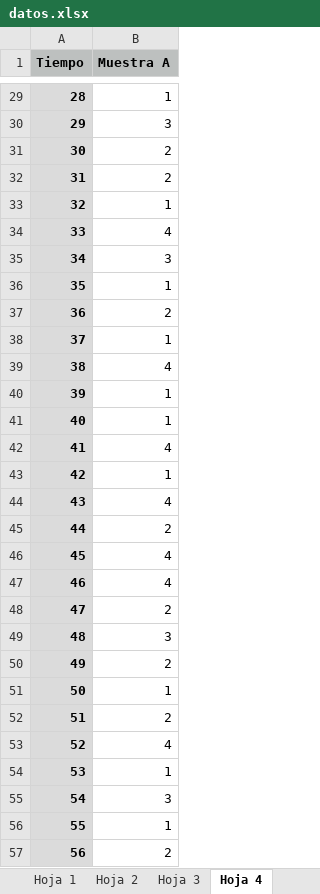
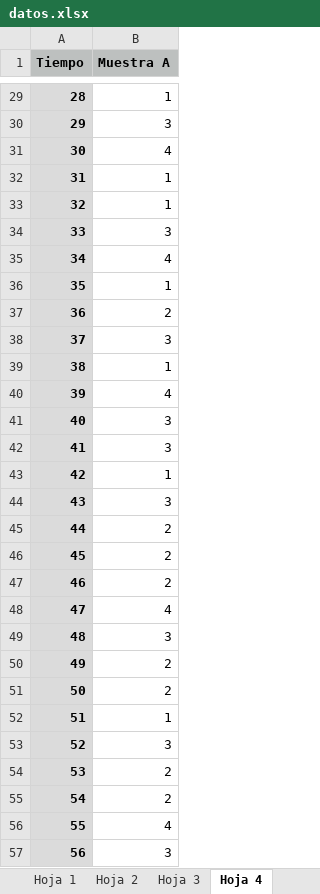
Before and after one commit to badillosoft/python-economics, an Excel workbook: recursos/datos.xlsx, sheet Hoja 4, drawn as a sheet; only a part is shown, gaps mark what is left out; values as stored, in another font and other column widths than the file's, no borders; the diff covers the shown part only; the diff names each change by its address in the sheet, - before the commit and + after, or states it on an @@ line.

```diff
--- a/recursos/datos.xlsx (sheet Hoja 4)
+++ b/recursos/datos.xlsx (sheet Hoja 4)
-B31 (Muestra A): 2
+B31 (Muestra A): 4
-B32 (Muestra A): 2
+B32 (Muestra A): 1
-B34 (Muestra A): 4
+B34 (Muestra A): 3
-B35 (Muestra A): 3
+B35 (Muestra A): 4
-B38 (Muestra A): 1
+B38 (Muestra A): 3
-B39 (Muestra A): 4
+B39 (Muestra A): 1
-B40 (Muestra A): 1
+B40 (Muestra A): 4
-B41 (Muestra A): 1
+B41 (Muestra A): 3
-B42 (Muestra A): 4
+B42 (Muestra A): 3
-B44 (Muestra A): 4
+B44 (Muestra A): 3
-B46:B47 (Muestra A): 4
+B46:B47 (Muestra A): 2
-B48 (Muestra A): 2
+B48 (Muestra A): 4
-B51 (Muestra A): 1
+B51 (Muestra A): 2
-B52 (Muestra A): 2
+B52 (Muestra A): 1
-B53 (Muestra A): 4
+B53 (Muestra A): 3
-B54 (Muestra A): 1
+B54 (Muestra A): 2
-B55 (Muestra A): 3
+B55 (Muestra A): 2
-B56 (Muestra A): 1
+B56 (Muestra A): 4
-B57 (Muestra A): 2
+B57 (Muestra A): 3
```
Also changed, not shown: 23 edited cells elsewhere in this sheet, sheet Hoja 5, other sheet tabs, 8 other files.
